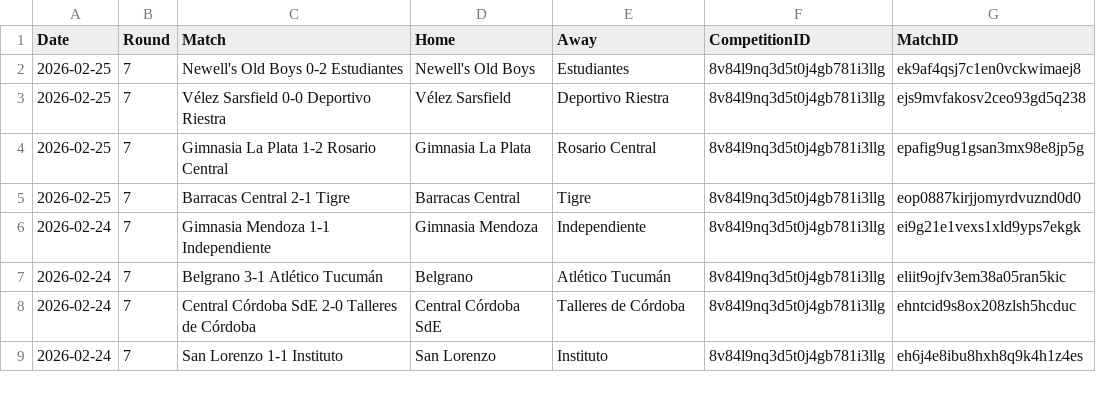
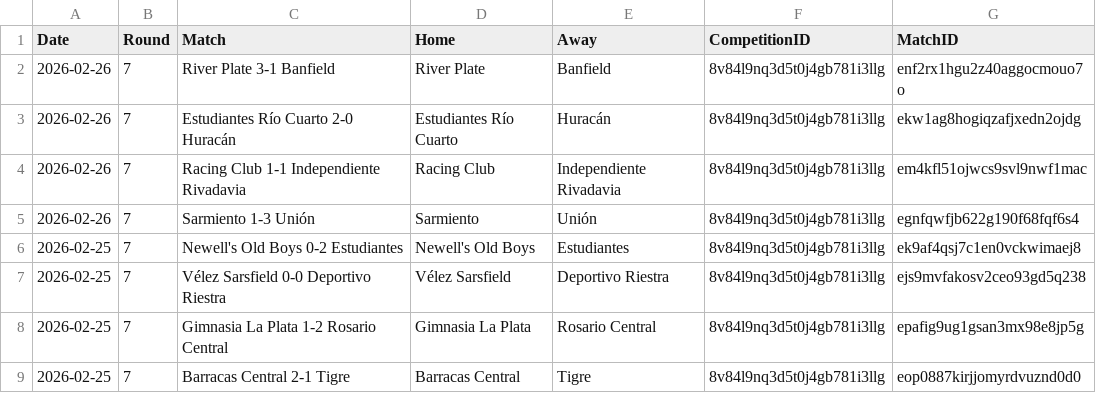
Before and after one commit to emrahderel/Post_Match_App, a CSV file: League_Files/Liga Profesional Argentina Full Match List 2026.csv, drawn as a sheet; only a part is shown; the shorter side is filled out with more unchanged rows; the diff names each change by its address in the sheet, - before the commit and + after, or states it on an @@ line.

```diff
--- a/League_Files/Liga Profesional Argentina Full Match List 2026.csv
+++ b/League_Files/Liga Profesional Argentina Full Match List 2026.csv
+row 2: 2026-02-26 | 7 | River Plate 3-1 Banfield | River Plate | Banfield | 8v84l9nq3d5t0j4gb781i3llg | enf2rx1hgu2z40aggocmouo7o
+row 3: 2026-02-26 | 7 | Estudiantes Río Cuarto 2-0 Huracán | Estudiantes Río Cuarto | Huracán | 8v84l9nq3d5t0j4gb781i3llg | ekw1ag8hogiqzafjxedn2ojdg
+row 4: 2026-02-26 | 7 | Racing Club 1-1 Independiente Rivadavia | Racing Club | Independiente Rivadavia | 8v84l9nq3d5t0j4gb781i3llg | em4kfl51ojwcs9svl9nwf1mac
+row 5: 2026-02-26 | 7 | Sarmiento 1-3 Unión | Sarmiento | Unión | 8v84l9nq3d5t0j4gb781i3llg | egnfqwfjb622g190f68fqf6s4
```
Also changed, not shown: Stat_Files/Liga Profesional Argentina 2026.csv, Stat_Files/Paraguayan Division Profesional 2026.csv, 25 other files.
